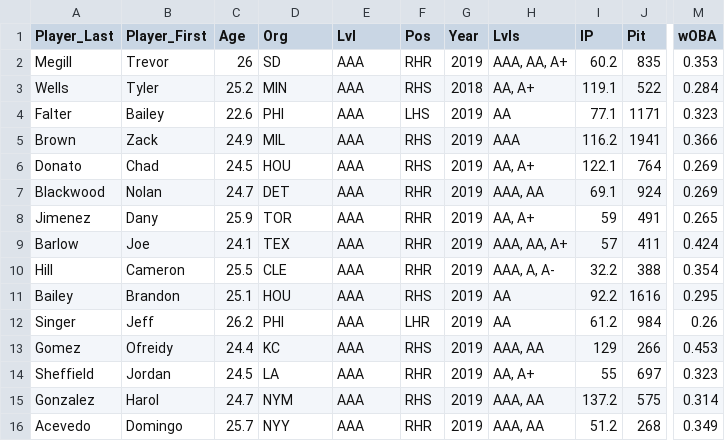
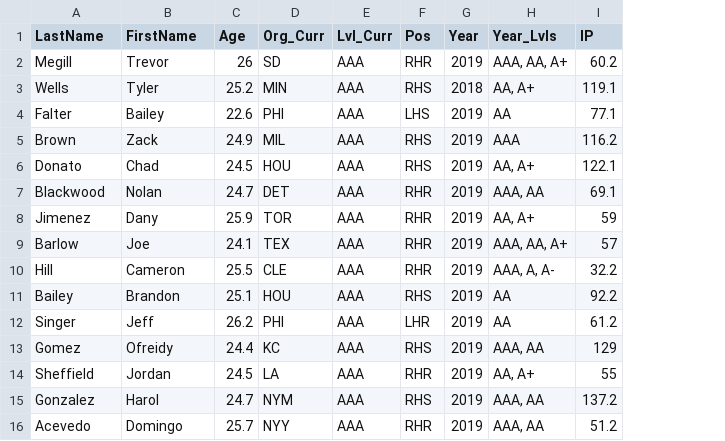
Before and after one commit to Romainedavid92/lettuce-codes, a CSV file: Rangers_Rule_5_Draft/pitcherData.csv, drawn as a sheet; only a part is shown, gaps mark what is left out; the diff names each change by its address in the sheet, - before the commit and + after, or states it on an @@ line.

```diff
--- a/Rangers_Rule_5_Draft/pitcherData.csv
+++ b/Rangers_Rule_5_Draft/pitcherData.csv
-column J (Pit), rows 2-16: 835 | 522 | 1171 | 1941 | 764 | 924 | 491 | 411 | 388 | 1616 | 984 | 266 | 697 | 575 | 268
-column M (wOBA), rows 2-16: 0.353 | 0.284 | 0.323 | 0.366 | 0.269 | 0.269 | 0.265 | 0.424 | 0.354 | 0.295 | 0.26 | 0.453 | 0.323 | 0.314 | 0.349
-A1: Player_Last
+A1: LastName
-B1: Player_First
+B1: FirstName
-D1: Org
+D1: Org_Curr
-E1: Lvl
+E1: Lvl_Curr
-H1: Lvls
+H1: Year_Lvls
```
Also changed, not shown: 2 other files.
